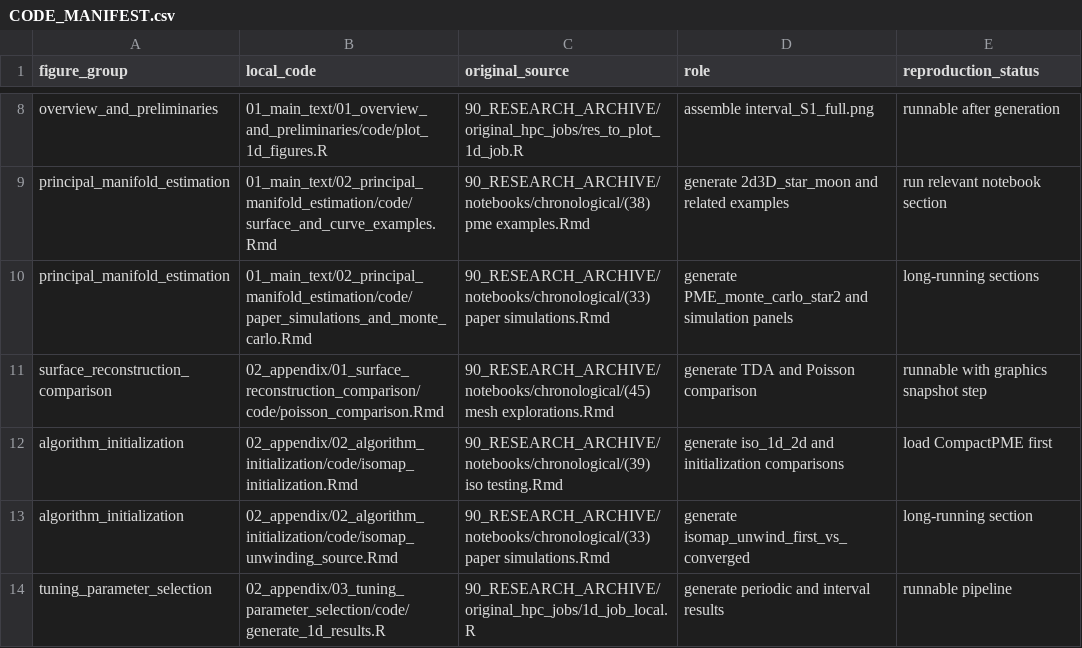
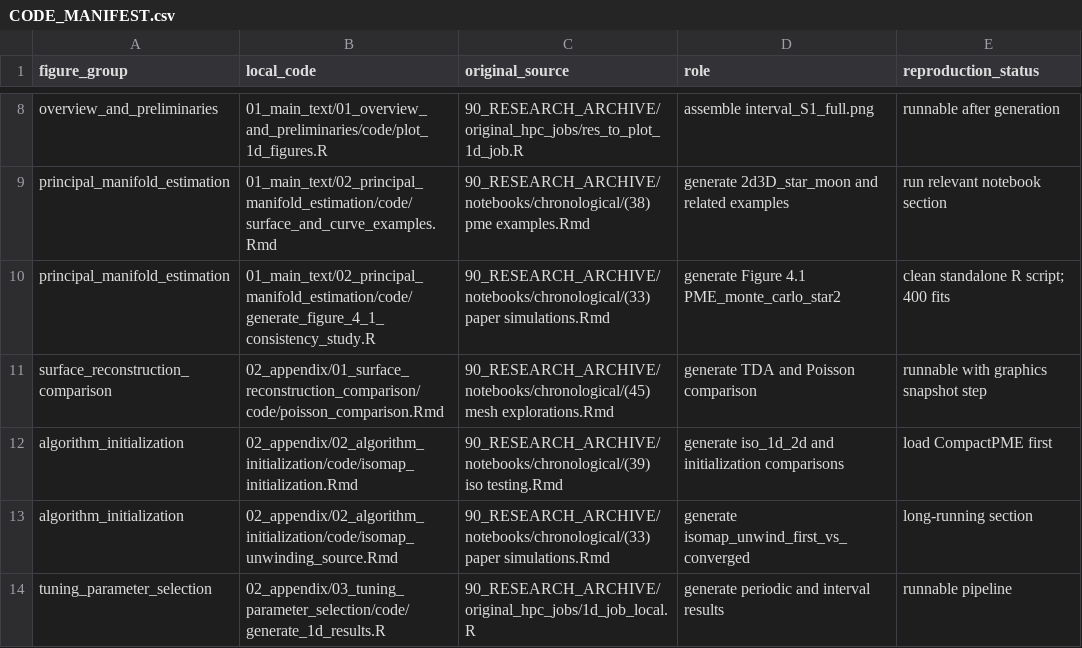
Before and after one commit to cmperez024/Compact-Principal-Manifold-Estimation, a CSV file: simulation_reproduction/CODE_MANIFEST.csv, drawn as a sheet; only a part is shown, gaps mark what is left out.

Commit message:
Replace consistency notebook with focused R script

```diff
--- a/simulation_reproduction/CODE_MANIFEST.csv
+++ b/simulation_reproduction/CODE_MANIFEST.csv
@@ -9,3 +9,3 @@ overview_and_preliminaries,01_main_text/01_overview_and_preliminaries/code/plot_
 principal_manifold_estimation,01_main_text/02_principal_manifold_estimation/code/surface_and_curve_examples.Rmd,90_RESEARCH_ARCHIVE/notebooks/chronological/(38) pme examples.Rmd,generate 2d3D_star_moon and related examples,run relevant notebook section
-principal_manifold_estimation,01_main_text/02_principal_manifold_estimation/code/paper_simulations_and_monte_carlo.Rmd,90_RESEARCH_ARCHIVE/notebooks/chronological/(33) paper simulations.Rmd,generate PME_monte_carlo_star2 and simulation panels,long-running sections
+principal_manifold_estimation,01_main_text/02_principal_manifold_estimation/code/generate_figure_4_1_consistency_study.R,90_RESEARCH_ARCHIVE/notebooks/chronological/(33) paper simulations.Rmd,generate Figure 4.1 PME_monte_carlo_star2,clean standalone R script; 400 fits
 surface_reconstruction_comparison,02_appendix/01_surface_reconstruction_comparison/code/poisson_comparison.Rmd,90_RESEARCH_ARCHIVE/notebooks/chronological/(45) mesh explorations.Rmd,generate TDA and Poisson comparison,runnable with graphics snapshot step
```
Also changed, not shown: 3 other files.
